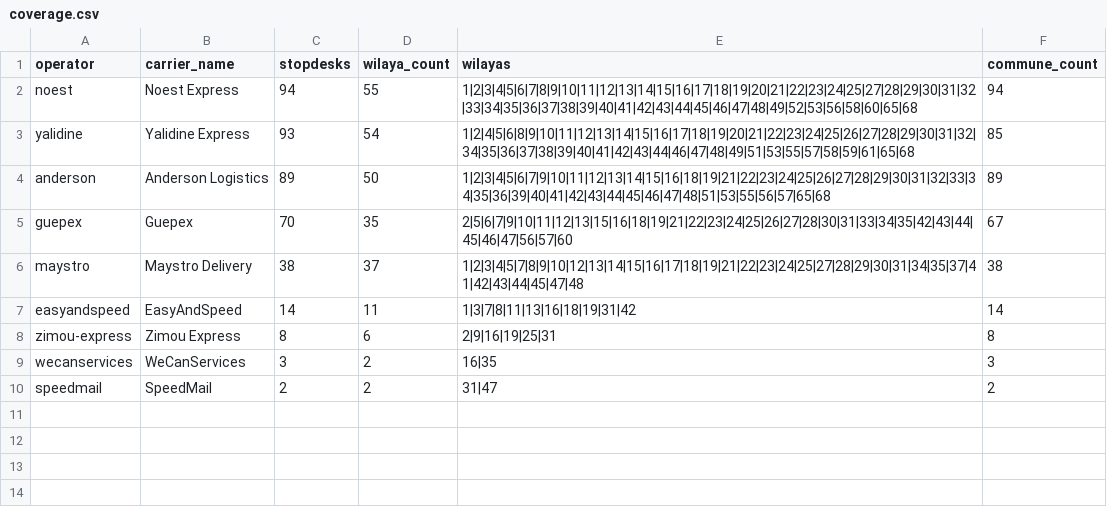
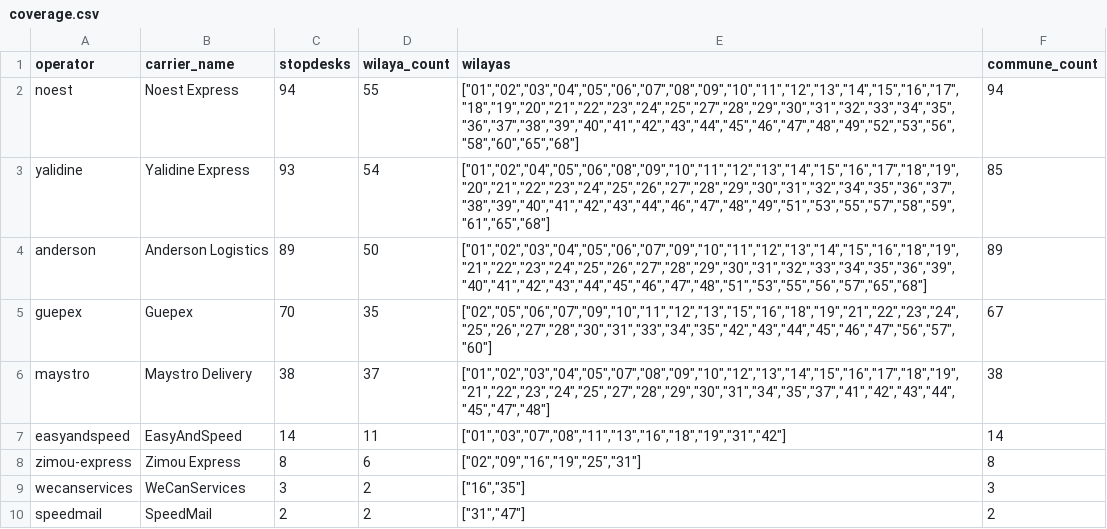
Before and after one commit to yasserstudio/geoalgeria, a CSV file: packages/livraison/data/csv/coverage.csv, drawn as a sheet.

Commit message:
fix(data): align livraison coverage.json with the v2 wilaya key
coverage.json is derived from stopdesks.json, but the migration moved
stopdesks to zero-padded string wilaya codes and left coverage on
integers — so joining the two files inside the same package matched
nothing. Convert wilayas[] to "01".."68" (verified row by row against
the stop-desks it summarizes: every operator's set is unchanged), and
regenerate csv/coverage.csv with the shared emit helper, which brings
its array rendering in line with the package's other v2 CSVs.

The validator enforced the integer form; it now enforces the string
form against WILAYA_CODES. CarrierCoverage.wilayas is string[], which
tsc confirms joins StopDesk.wilaya_code.

carriers.json is untouched — a carrier isn't tied to a place.

```diff
--- a/packages/livraison/data/csv/coverage.csv
+++ b/packages/livraison/data/csv/coverage.csv
@@ -1,10 +1,10 @@
 operator,carrier_name,stopdesks,wilaya_count,wilayas,commune_count
-noest,Noest Express,94,55,1|2|3|4|5|6|7|8|9|10|11|12|13|14|15|16|17|18|19|20|21|22|23|24|25|27|28|29|30|31|32|33|34|35|36|37|38|39|40|41|42|43|44|45|46|47|48|49|52|53|56|58|60|65|68,94
-yalidine,Yalidine Express,93,54,1|2|4|5|6|8|9|10|11|12|13|14|15|16|17|18|19|20|21|22|23|24|25|26|27|28|29|30|31|32|34|35|36|37|38|39|40|41|42|43|44|46|47|48|49|51|53|55|57|58|59|61|65|68,85
-anderson,Anderson Logistics,89,50,1|2|3|4|5|6|7|9|10|11|12|13|14|15|16|18|19|21|22|23|24|25|26|27|28|29|30|31|32|33|34|35|36|39|40|41|42|43|44|45|46|47|48|51|53|55|56|57|65|68,89
-guepex,Guepex,70,35,2|5|6|7|9|10|11|12|13|15|16|18|19|21|22|23|24|25|26|27|28|30|31|33|34|35|42|43|44|45|46|47|56|57|60,67
-maystro,Maystro Delivery,38,37,1|2|3|4|5|7|8|9|10|12|13|14|15|16|17|18|19|21|22|23|24|25|27|28|29|30|31|34|35|37|41|42|43|44|45|47|48,38
-easyandspeed,EasyAndSpeed,14,11,1|3|7|8|11|13|16|18|19|31|42,14
-zimou-express,Zimou Express,8,6,2|9|16|19|25|31,8
-wecanservices,WeCanServices,3,2,16|35,3
-speedmail,SpeedMail,2,2,31|47,2
+noest,Noest Express,94,55,"[""01"",""02"",""03"",""04"",""05"",""06"",""07"",""08"",""09"",""10"",""11"",""12"",""13"",""14"",""15"",""16"",""17"",""18"",""19"",""20"",""21"",""22"",""23"",""24"",""25"",""27"",""28"",""29"",""30"",""31"",""32"",""33"",""34"",""35"",""36"",""37"",""38"",""39"",""40"",""41"",""42"",""43"",""44"",""45"",""46"",""47"",""48"",""49"",""52"",""53"",""56"",""58"",""60"",""65"",""68""]",94
+yalidine,Yalidine Express,93,54,"[""01"",""02"",""04"",""05"",""06"",""08"",""09"",""10"",""11"",""12"",""13"",""14"",""15"",""16"",""17"",""18"",""19"",""20"",""21"",""22"",""23"",""24"",""25"",""26"",""27"",""28"",""29"",""30"",""31"",""32"",""34"",""35"",""36"",""37"",""38"",""39"",""40"",""41"",""42"",""43"",""44"",""46"",""47"",""48"",""49"",""51"",""53"",""55"",""57"",""58"",""59"",""61"",""65"",""68""]",85
+anderson,Anderson Logistics,89,50,"[""01"",""02"",""03"",""04"",""05"",""06"",""07"",""09"",""10"",""11"",""12"",""13"",""14"",""15"",""16"",""18"",""19"",""21"",""22"",""23"",""24"",""25"",""26"",""27"",""28"",""29"",""30"",""31"",""32"",""33"",""34"",""35"",""36"",""39"",""40"",""41"",""42"",""43"",""44"",""45"",""46"",""47"",""48"",""51"",""53"",""55"",""56"",""57"",""65"",""68""]",89
+guepex,Guepex,70,35,"[""02"",""05"",""06"",""07"",""09"",""10"",""11"",""12"",""13"",""15"",""16"",""18"",""19"",""21"",""22"",""23"",""24"",""25"",""26"",""27"",""28"",""30"",""31"",""33"",""34"",""35"",""42"",""43"",""44"",""45"",""46"",""47"",""56"",""57"",""60""]",67
+maystro,Maystro Delivery,38,37,"[""01"",""02"",""03"",""04"",""05"",""07"",""08"",""09"",""10"",""12"",""13"",""14"",""15"",""16"",""17"",""18"",""19"",""21"",""22"",""23"",""24"",""25"",""27"",""28"",""29"",""30"",""31"",""34"",""35"",""37"",""41"",""42"",""43"",""44"",""45"",""47"",""48""]",38
+easyandspeed,EasyAndSpeed,14,11,"[""01"",""03"",""07"",""08"",""11"",""13"",""16"",""18"",""19"",""31"",""42""]",14
+zimou-express,Zimou Express,8,6,"[""02"",""09"",""16"",""19"",""25"",""31""]",8
+wecanservices,WeCanServices,3,2,"[""16"",""35""]",3
+speedmail,SpeedMail,2,2,"[""31"",""47""]",2
```
Also changed, not shown: 3 other files.
